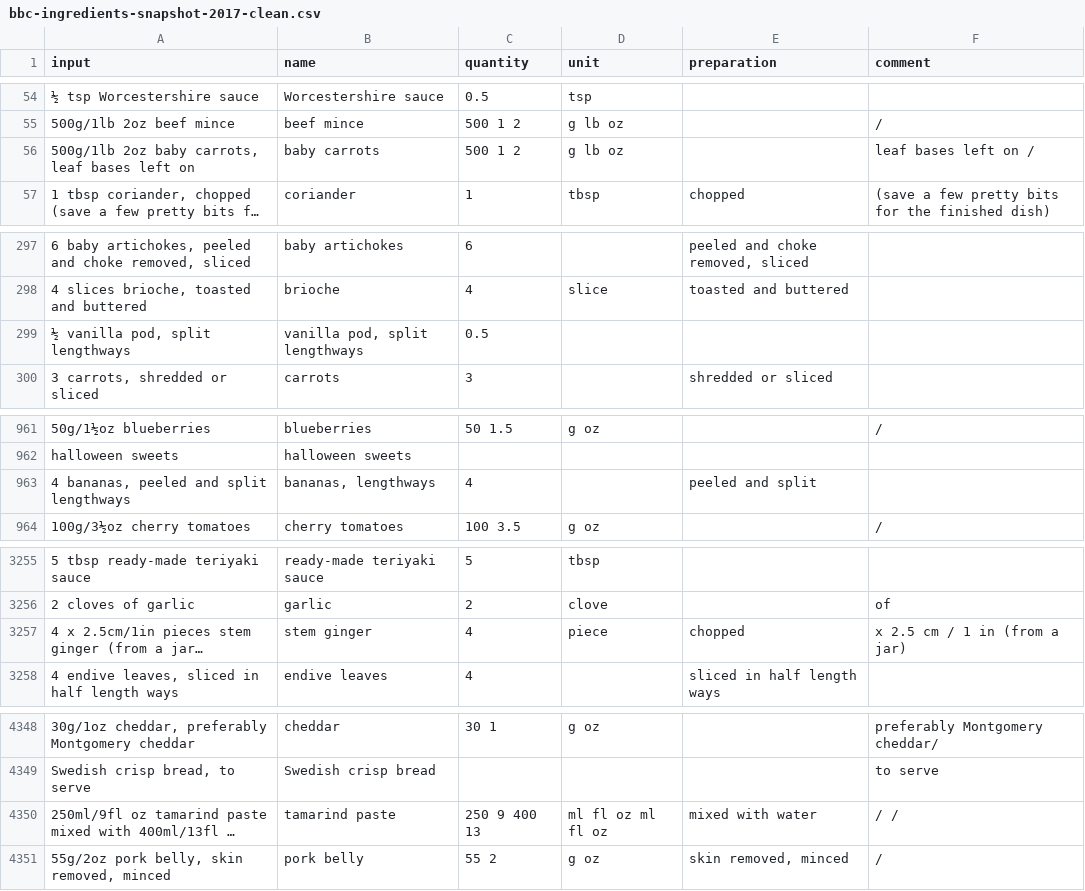
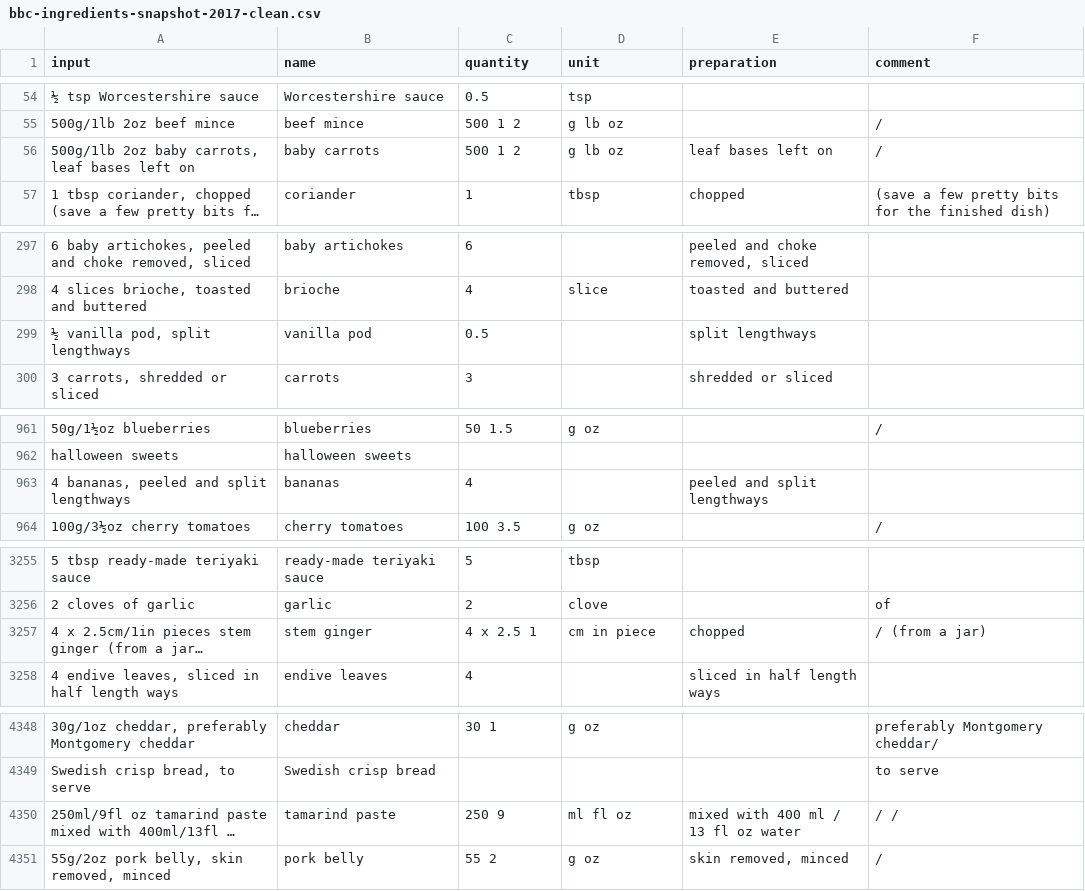
Before and after one commit to strangetom/ingredient-parser, a CSV file: train/data/bbc/bbc-ingredients-snapshot-2017-clean.csv, drawn as a sheet; only a part is shown, gaps mark what is left out; long unchanged cells end in …; the diff covers the shown part only; the diff names each change by its address in the sheet, - before the commit and + after, or states it on an @@ line.

Commit message:
Bugfix: Fixes to BBC data based to account for new normalisation step

```diff
--- a/train/data/bbc/bbc-ingredients-snapshot-2017-clean.csv
+++ b/train/data/bbc/bbc-ingredients-snapshot-2017-clean.csv
-E56 (preparation): (empty)
+E56 (preparation): leaf bases left on
-F56 (comment): leaf bases left on /
+F56 (comment): /
-B299 (name): vanilla pod, split lengthways
+B299 (name): vanilla pod
-E299 (preparation): (empty)
+E299 (preparation): split lengthways
-B963 (name): bananas, lengthways
+B963 (name): bananas
-E963 (preparation): peeled and split
+E963 (preparation): peeled and split lengthways
-C3257 (quantity): 4
+C3257 (quantity): 4 x 2.5 1
-D3257 (unit): piece
+D3257 (unit): cm in piece
-F3257 (comment): x 2.5 cm / 1 in (from a jar)
+F3257 (comment): / (from a jar)
-C4350 (quantity): 250 9 400 13
+C4350 (quantity): 250 9
-D4350 (unit): ml fl oz ml fl oz
+D4350 (unit): ml fl oz
-E4350 (preparation): mixed with water
+E4350 (preparation): mixed with 400 ml / 13 fl oz water
```
Also changed, not shown: 64 edited cells elsewhere in this file, 1 other file.
